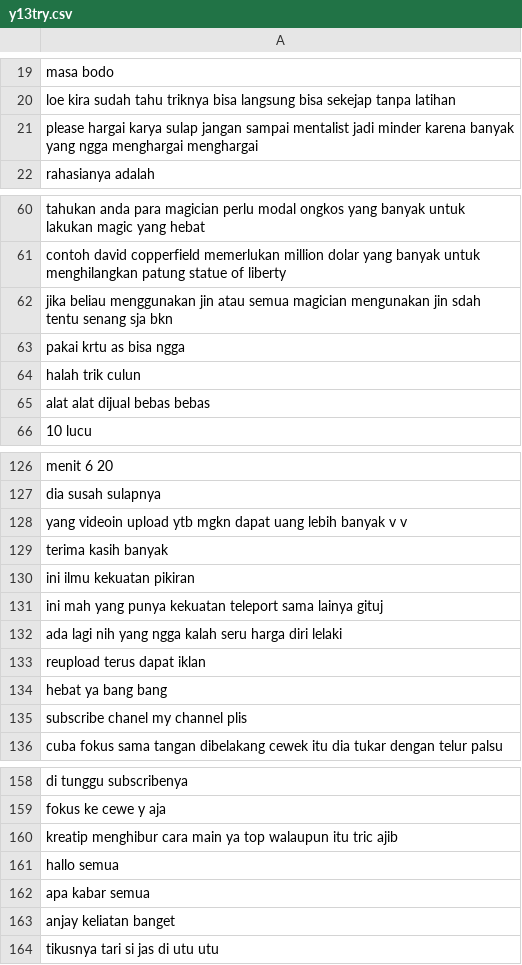
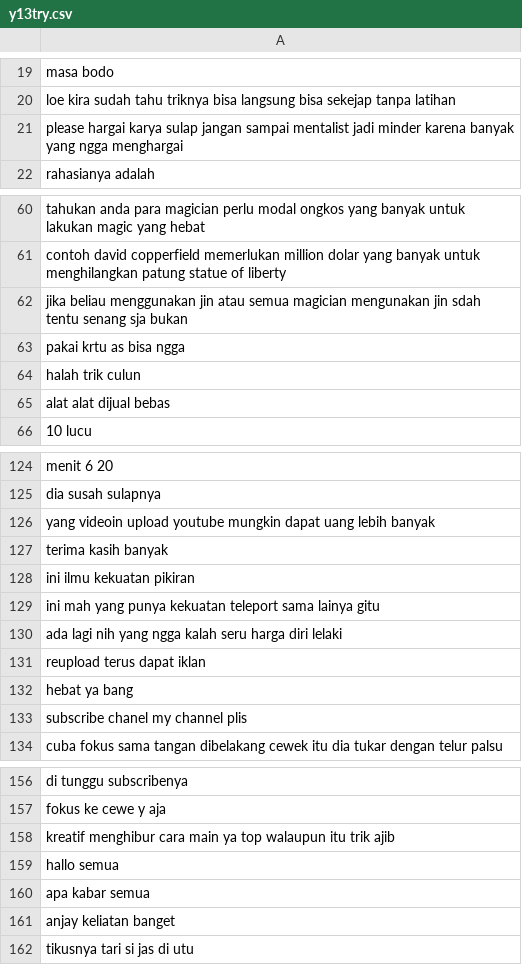
Before and after one commit to sashinovitasari/experiment, a CSV file: exp_code/y13try.csv, drawn as a sheet; only a part is shown, gaps mark what is left out; the diff covers the shown part only.

```diff
--- a/exp_code/y13try.csv
+++ b/exp_code/y13try.csv
@@ -20,3 +20,3 @@ masa bodo
 loe kira sudah tahu triknya bisa langsung bisa sekejap tanpa latihan
-please hargai karya sulap jangan sampai mentalist jadi minder karena banyak yang ngga menghargai menghargai
+please hargai karya sulap jangan sampai mentalist jadi minder karena banyak yang ngga menghargai
 rahasianya adalah
@@ -61,6 +61,6 @@ tahukan anda para magician perlu modal ongkos yang banyak untuk lakukan magic ya
 contoh david copperfield memerlukan million dolar yang banyak untuk menghilangkan patung statue of liberty
-jika beliau menggunakan jin atau semua magician mengunakan jin sdah tentu senang sja bkn
+jika beliau menggunakan jin atau semua magician mengunakan jin sdah tentu senang sja bukan
 pakai krtu as bisa ngga
 halah trik culun
-alat alat dijual bebas bebas
+alat alat dijual bebas
 10 lucu
@@ -127,9 +125,9 @@ menit 6 20
 dia susah sulapnya
-yang videoin upload ytb mgkn dapat uang lebih banyak v v
+yang videoin upload youtube mungkin dapat uang lebih banyak
 terima kasih banyak
 ini ilmu kekuatan pikiran
-ini mah yang punya kekuatan teleport sama lainya gituj
+ini mah yang punya kekuatan teleport sama lainya gitu
 ada lagi nih yang ngga kalah seru harga diri lelaki
 reupload terus dapat iklan
-hebat ya bang bang
+hebat ya bang
 subscribe chanel my channel plis
@@ -159,3 +157,3 @@ di tunggu subscribenya
 fokus ke cewe y aja
-kreatip menghibur cara main ya top walaupun itu tric ajib
+kreatif menghibur cara main ya top walaupun itu trik ajib
 hallo semua
@@ -163,2 +161,2 @@ apa kabar semua
 anjay keliatan banget
-tikusnya tari si jas di utu utu
+tikusnya tari si jas di utu
```
Also changed, not shown: 2 removed rows and 12 edited cells elsewhere in this file, exp_code/youtube_raw13.csv, exp_code/youtube_raw14.csv, 11 other files.
